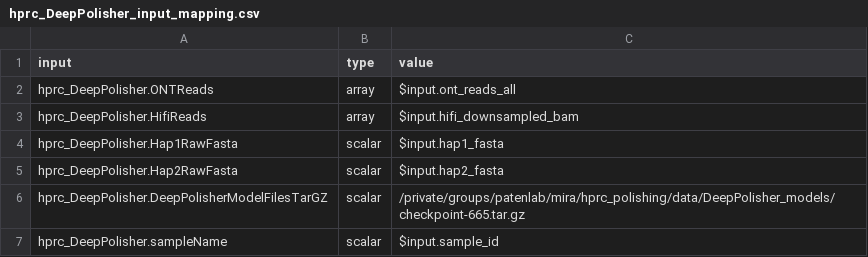
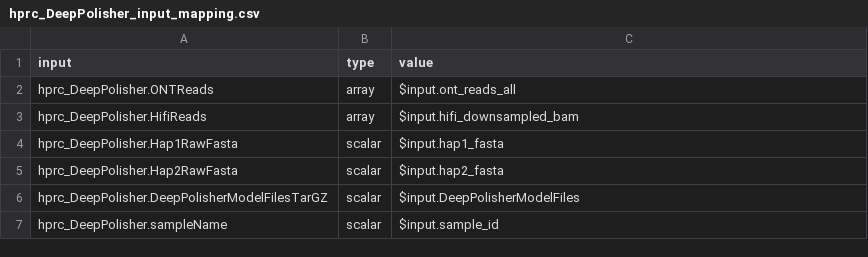
Before and after one commit to miramastoras/phoenix_batch_submissions, a CSV file: polishing/hprc_DeepPolisher/T2T_primates/hprc_DeepPolisher_input_mapping.csv, drawn as a sheet.

Commit message:
polish baguette hifiasm

```diff
--- a/polishing/hprc_DeepPolisher/T2T_primates/hprc_DeepPolisher_input_mapping.csv
+++ b/polishing/hprc_DeepPolisher/T2T_primates/hprc_DeepPolisher_input_mapping.csv
@@ -5,3 +5,3 @@ hprc_DeepPolisher.Hap1RawFasta,scalar,$input.hap1_fasta
 hprc_DeepPolisher.Hap2RawFasta,scalar,$input.hap2_fasta
-hprc_DeepPolisher.DeepPolisherModelFilesTarGZ,scalar,"/private/groups/patenlab/mira/hprc_polishing/data/DeepPolisher_models/checkpoint-665.tar.gz"
+hprc_DeepPolisher.DeepPolisherModelFilesTarGZ,scalar,$input.DeepPolisherModelFiles
 hprc_DeepPolisher.sampleName,scalar,$input.sample_id
```
Also changed, not shown: 3 other files.
